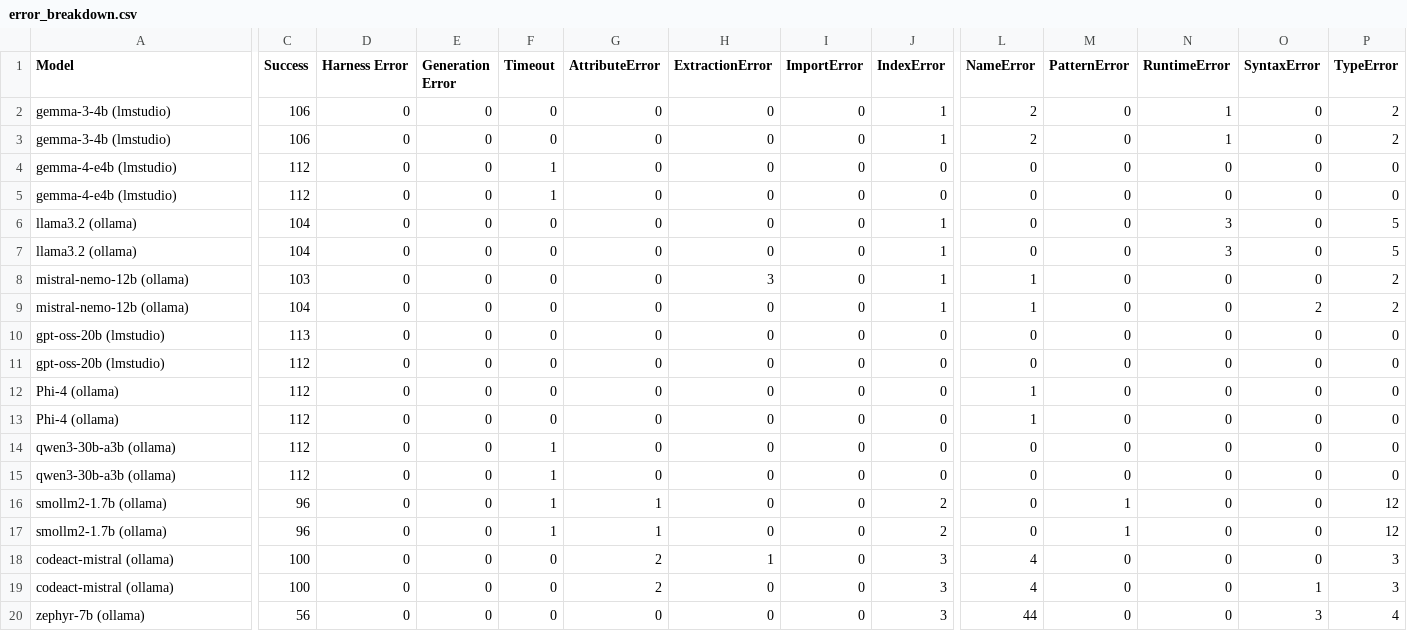
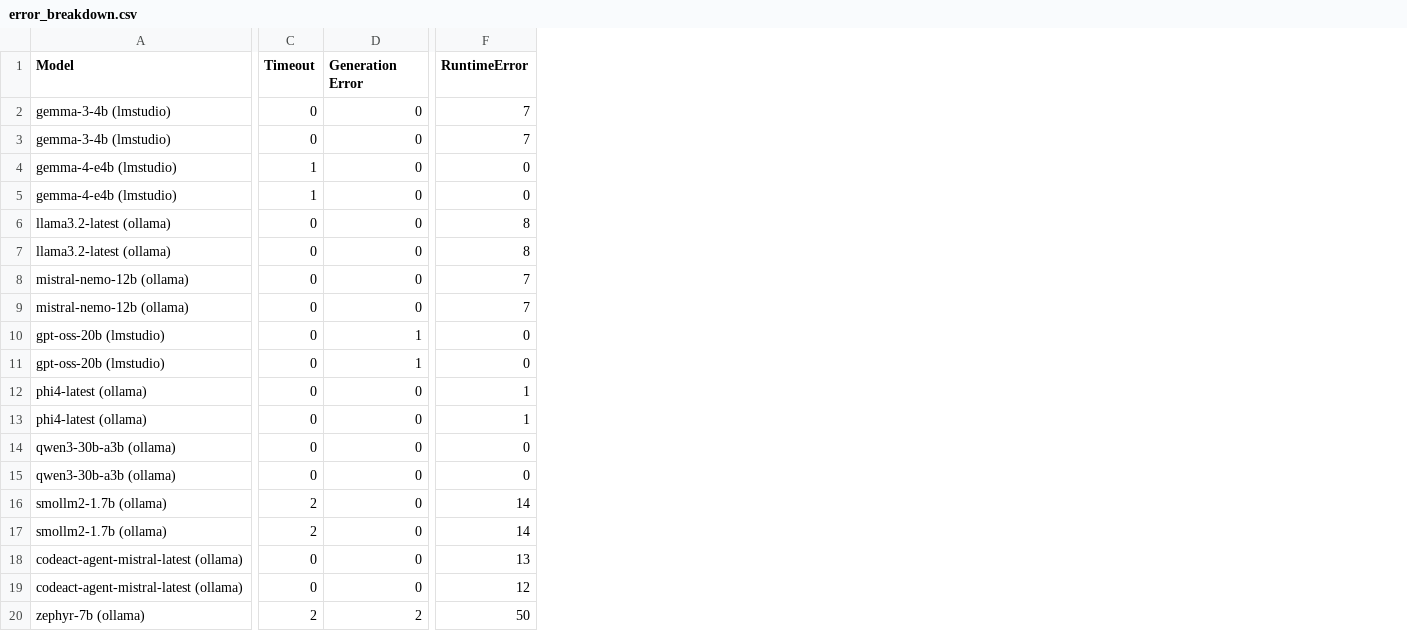
Before and after one commit to AntonSvystunov/jitgen, a CSV file: misc/mbpp/results/tables/error_breakdown.csv, drawn as a sheet; only a part is shown, gaps mark what is left out; removed rows and columns are numbered as before the commit, all else as after; rows hold the shown columns only; the diff covers the shown part only; the diff names each change by its address in the sheet, - before the commit and + after, or states it on an @@ line.

```diff
--- a/misc/mbpp/results/tables/error_breakdown.csv
+++ b/misc/mbpp/results/tables/error_breakdown.csv
-column C (Success), rows 2-17: 106 | 106 | 112 | 112 | 104 | 104 | 103 | 104 | 113 | 112 | 112 | 112 | 112 | 112 | 96 | 96; row 20: 56
-column D (Harness Error), rows 2-17: all 0; row 20: 0
-column E (Generation Error), rows 2-17: all 0; row 20: 0
-column H (ExtractionError), rows 2-17: 0 | 0 | 0 | 0 | 0 | 0 | 3 | 0 | 0 | 0 | 0 | 0 | 0 | 0 | 0 | 0; row 20: 0
-column I (ImportError), rows 2-17: all 0; row 20: 0
-column J (IndexError), rows 2-17: 1 | 1 | 0 | 0 | 1 | 1 | 1 | 1 | 0 | 0 | 0 | 0 | 0 | 0 | 2 | 2; row 20: 3
-column L (NameError), rows 2-17: 2 | 2 | 0 | 0 | 0 | 0 | 1 | 1 | 0 | 0 | 1 | 1 | 0 | 0 | 0 | 0; row 20: 44
-column M (PatternError), rows 2-17: 0 | 0 | 0 | 0 | 0 | 0 | 0 | 0 | 0 | 0 | 0 | 0 | 0 | 0 | 1 | 1; row 20: 0
-column O (SyntaxError), rows 2-17: 0 | 0 | 0 | 0 | 0 | 0 | 0 | 2 | 0 | 0 | 0 | 0 | 0 | 0 | 0 | 0; row 20: 3
-column P (TypeError), rows 2-17: 2 | 2 | 0 | 0 | 5 | 5 | 2 | 2 | 0 | 0 | 0 | 0 | 0 | 0 | 12 | 12; row 20: 4
-D1: AttributeError
+D1: Generation Error
-F2:F3 (RuntimeError): 1
+F2:F3 (RuntimeError): 7
-A6:A7 (Model): llama3.2 (ollama)
+A6:A7 (Model): llama3.2-latest (ollama)
-F6:F7 (RuntimeError): 3
+F6:F7 (RuntimeError): 8
-F8:F9 (RuntimeError): 0
+F8:F9 (RuntimeError): 7
-D10:D11 (Generation Error): 0
+D10:D11 (Generation Error): 1
-A12:A13 (Model): Phi-4 (ollama)
+A12:A13 (Model): phi4-latest (ollama)
-F12:F13 (RuntimeError): 0
+F12:F13 (RuntimeError): 1
-C14:C15 (Timeout): 1
+C14:C15 (Timeout): 0
-C16:C17 (Timeout): 1
+C16:C17 (Timeout): 2
-D16:D17 (Generation Error): 1
+D16:D17 (Generation Error): 0
-F16:F17 (RuntimeError): 0
+F16:F17 (RuntimeError): 14
-row 18: codeact-mistral (ollama) | 100 | 0 | 0 | 0 | 2 | 1 | 0 | 3 | 4 | 0 | 0 | 0 | 3
-row 19: codeact-mistral (ollama) | 100 | 0 | 0 | 0 | 2 | 0 | 0 | 3 | 4 | 0 | 0 | 1 | 3
+row 18: codeact-agent-mistral-latest (ollama) | 0 | 0 | 13
+row 19: codeact-agent-mistral-latest (ollama) | 0 | 0 | 12
-C20 (Timeout): 0
+C20 (Timeout): 2
-D20 (Generation Error): 0
+D20 (Generation Error): 2
-F20 (RuntimeError): 0
+F20 (RuntimeError): 50
```
Also changed, not shown: 3 removed columns and 6 edited cells elsewhere in this file, misc/mbpp/results/llama3.2-latest__incremental.csv, misc/mbpp/results/llama3.2-latest__sequential.csv, 36 other files.
